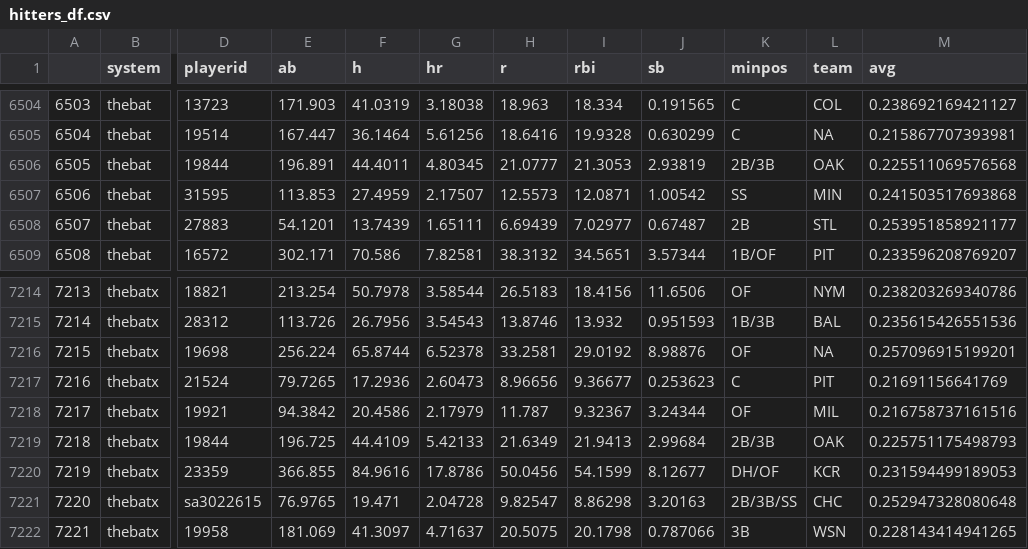
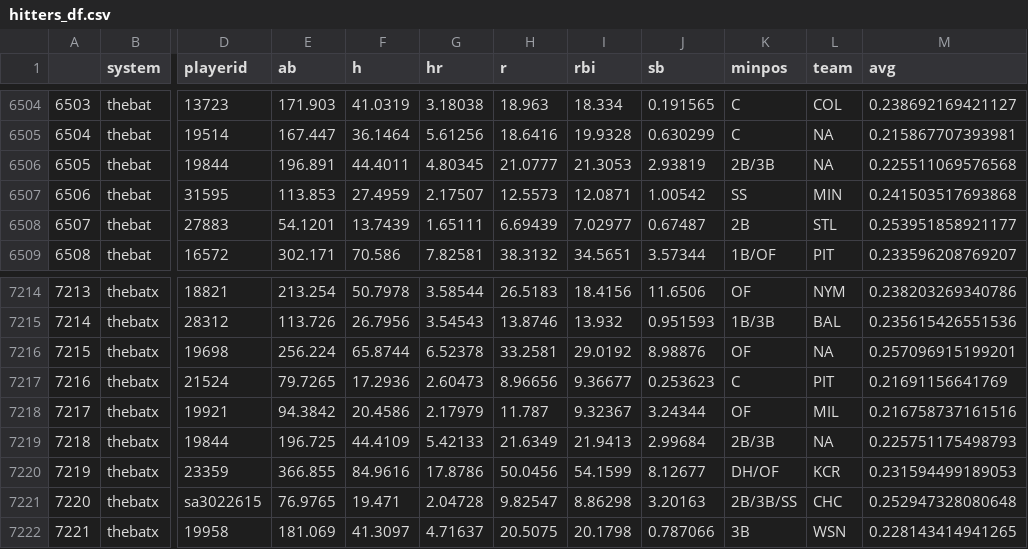
Before and after one commit to SamuelLachance/Betting, a CSV file: ottoneu/hitters_df.csv, drawn as a sheet; only a part is shown, gaps mark what is left out; the diff covers the shown part only; the diff names each change by its address in the sheet, - before the commit and + after, or states it on an @@ line.

```diff
--- a/ottoneu/hitters_df.csv
+++ b/ottoneu/hitters_df.csv
-L6506 (team): OAK
+L6506 (team): NA
-L7219 (team): OAK
+L7219 (team): NA
```
Also changed, not shown: 5 edited cells elsewhere in this file, ottoneu/pitchers_df.csv.
